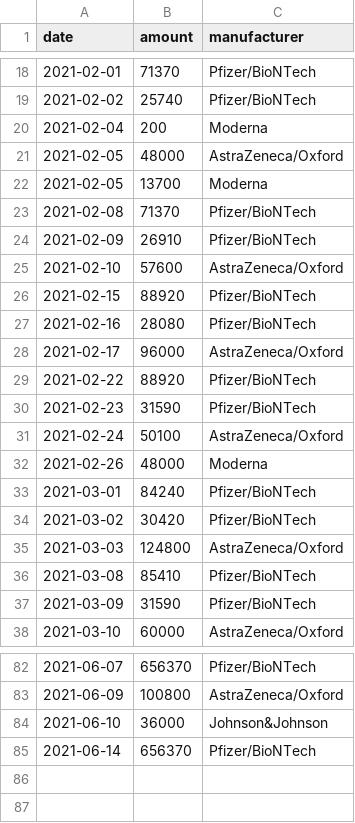
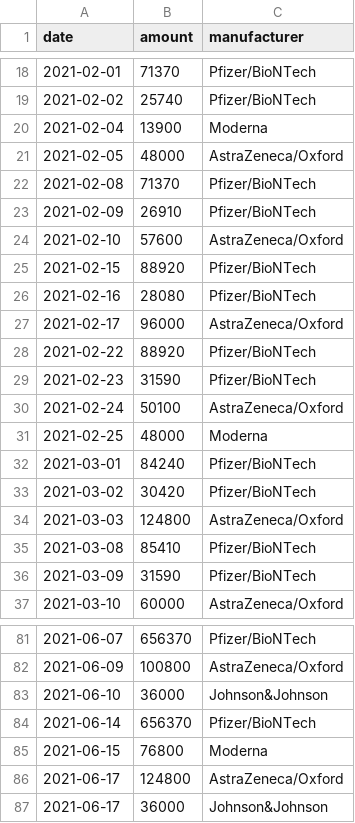
Before and after one commit to trldp/vaccine-prediction, a CSV file: Data/delivered.csv, drawn as a sheet; only a part is shown, gaps mark what is left out.

Commit message:
Update data

```diff
--- a/Data/delivered.csv
+++ b/Data/delivered.csv
@@ -19,5 +19,4 @@ date,amount,manufacturer
 2021-02-02,25740,Pfizer/BioNTech
-2021-02-04,200,Moderna
+2021-02-04,13900,Moderna
 2021-02-05,48000,AstraZeneca/Oxford
-2021-02-05,13700,Moderna
 2021-02-08,71370,Pfizer/BioNTech
@@ -31,3 +30,3 @@ date,amount,manufacturer
 2021-02-24,50100,AstraZeneca/Oxford
-2021-02-26,48000,Moderna
+2021-02-25,48000,Moderna
 2021-03-01,84240,Pfizer/BioNTech
@@ -85 +84,4 @@ date,amount,manufacturer
 2021-06-14,656370,Pfizer/BioNTech
+2021-06-15,76800,Moderna
+2021-06-17,124800,AstraZeneca/Oxford
+2021-06-17,36000,Johnson&Johnson
```
Also changed, not shown: Data/predicted-deliveries-pessimistic.csv, Data/predicted-deliveries.csv, 1 other file.
